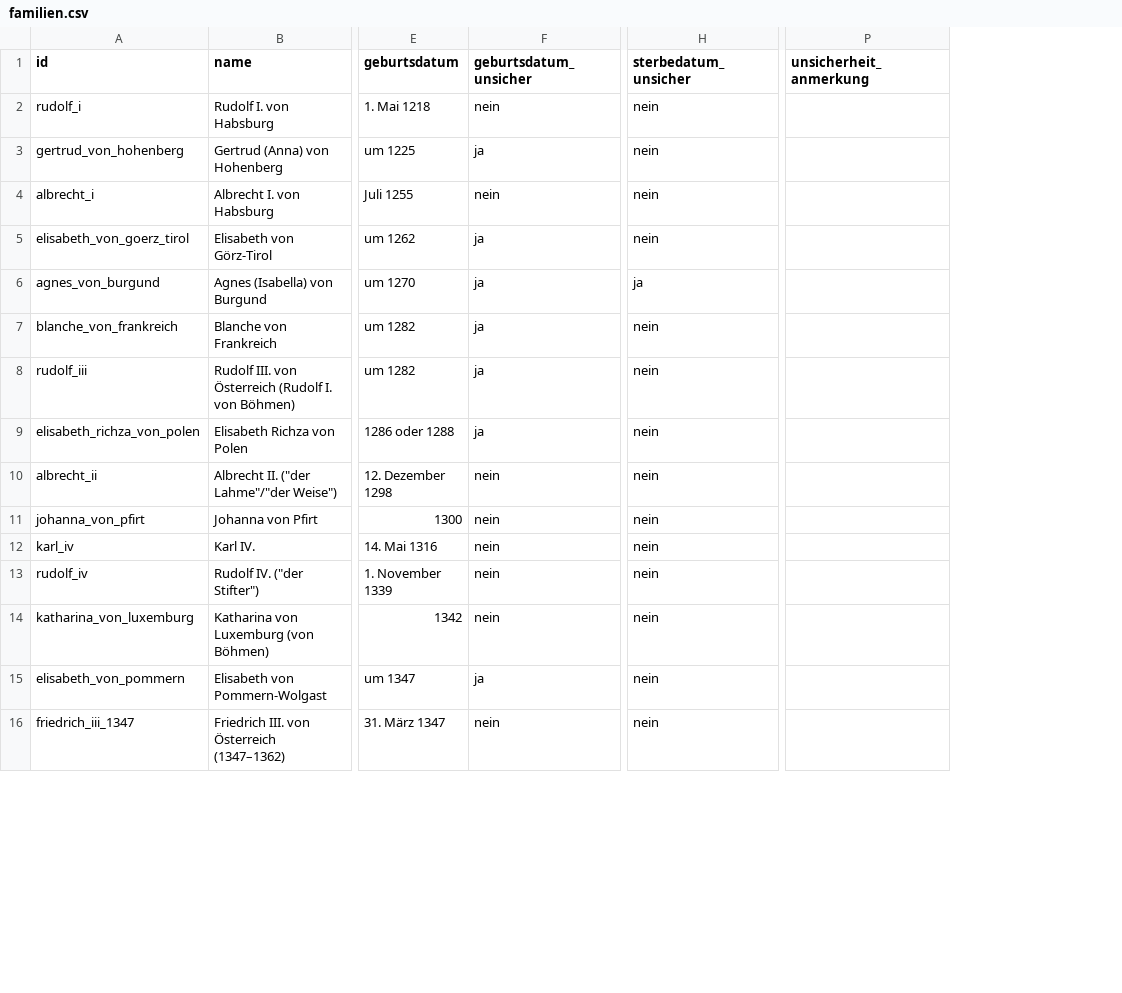
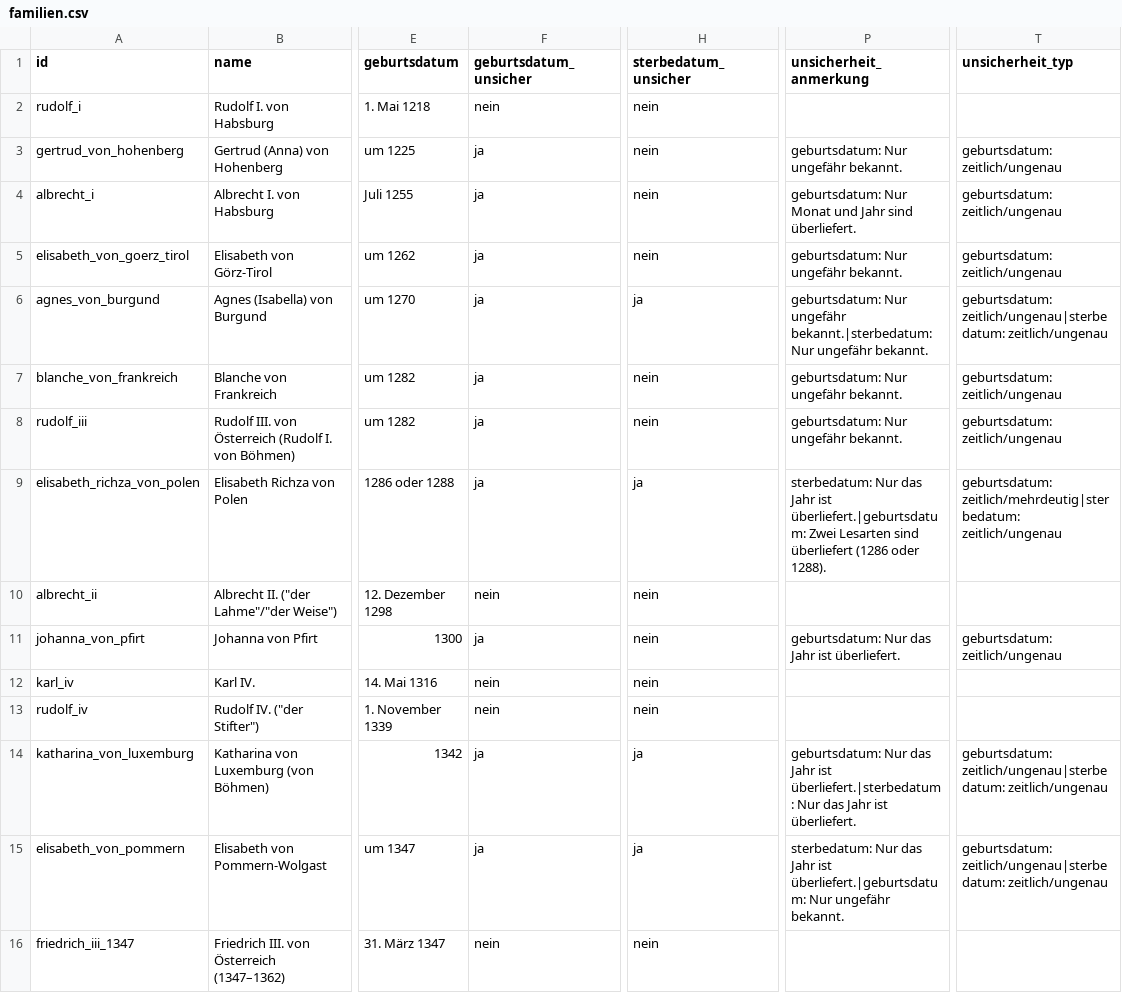
Before and after one commit to alexcapellmann-alt/Interface-Krems, a CSV file: data/familien.csv, drawn as a sheet; only a part is shown, gaps mark what is left out; the diff covers the shown part only; the diff names each change by its address in the sheet, - before the commit and + after, or states it on an @@ line.

Commit message:
Unsicherheitstypen-Schema und Inhalte

```diff
--- a/data/familien.csv
+++ b/data/familien.csv
+column T (unsicherheit_typ), rows 3-15: geburtsdatum: zeitlich/ungenau | geburtsdatum: zeitlich/ungenau | geburtsdatum: zeitlich/ungenau | geburtsdatum: zeitlich/ungenau|sterbedatum: zeitlich/ungenau | geburtsdatum: zeitlich/ungenau | geburtsdatum: zeitlich/ungenau | geburtsdatum: zeitlich/mehrdeutig|sterbedatum: zeitlich/ungenau |  | geburtsdatum: zeitlich/ungenau |  |  | geburtsdatum: zeitlich/ungenau|sterbedatum: zeitlich/ungenau | geburtsdatum: zeitlich/ungenau|sterbedatum: zeitlich/ungenau
-P3 (unsicherheit_anmerkung): (empty)
+P3 (unsicherheit_anmerkung): geburtsdatum: Nur ungefähr bekannt.
-F4 (geburtsdatum_unsicher): nein
+F4 (geburtsdatum_unsicher): ja
-P4 (unsicherheit_anmerkung): (empty)
+P4 (unsicherheit_anmerkung): geburtsdatum: Nur Monat und Jahr sind überliefert.
-P5 (unsicherheit_anmerkung): (empty)
+P5 (unsicherheit_anmerkung): geburtsdatum: Nur ungefähr bekannt.
-P6 (unsicherheit_anmerkung): (empty)
+P6 (unsicherheit_anmerkung): geburtsdatum: Nur ungefähr bekannt.|sterbedatum: Nur ungefähr bekannt.
-P7:P8 (unsicherheit_anmerkung): (empty)
+P7:P8 (unsicherheit_anmerkung): geburtsdatum: Nur ungefähr bekannt.
-H9 (sterbedatum_unsicher): nein
+H9 (sterbedatum_unsicher): ja
-P9 (unsicherheit_anmerkung): (empty)
+P9 (unsicherheit_anmerkung): sterbedatum: Nur das Jahr ist überliefert.|geburtsdatum: Zwei Lesarten sind überliefert (1286 oder 1288).
-F11 (geburtsdatum_unsicher): nein
+F11 (geburtsdatum_unsicher): ja
-P11 (unsicherheit_anmerkung): (empty)
+P11 (unsicherheit_anmerkung): geburtsdatum: Nur das Jahr ist überliefert.
-F14 (geburtsdatum_unsicher): nein
+F14 (geburtsdatum_unsicher): ja
-H14:H15 (sterbedatum_unsicher): nein
+H14:H15 (sterbedatum_unsicher): ja
-P14 (unsicherheit_anmerkung): (empty)
+P14 (unsicherheit_anmerkung): geburtsdatum: Nur das Jahr ist überliefert.|sterbedatum: Nur das Jahr ist überliefert.
-P15 (unsicherheit_anmerkung): (empty)
+P15 (unsicherheit_anmerkung): sterbedatum: Nur das Jahr ist überliefert.|geburtsdatum: Nur ungefähr bekannt.
```
Also changed, not shown: 31 edited cells elsewhere in this file, data/verlassenschaftsinventare.csv, 29 other files.
